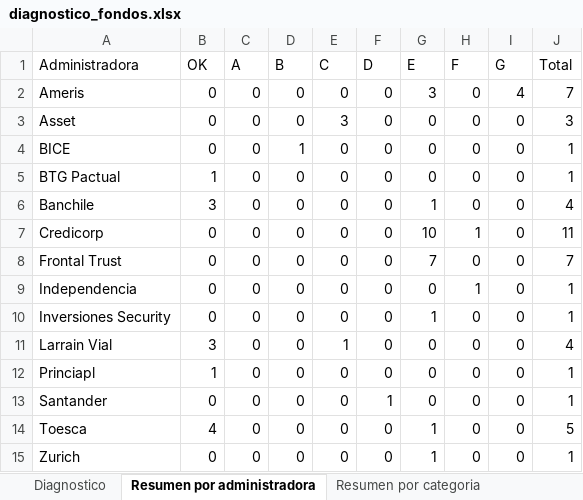
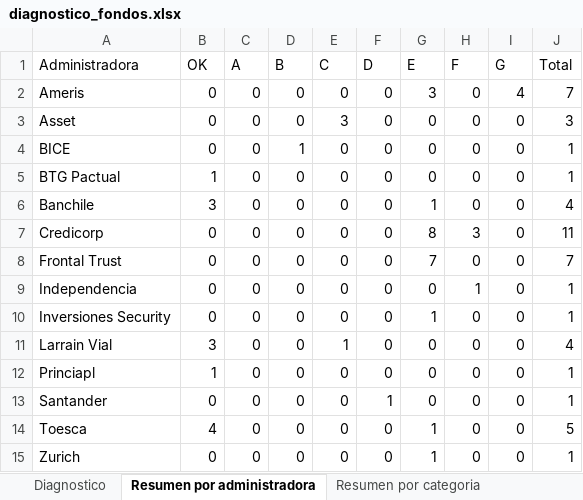
Before and after one commit to situinmobiliaria/fondos-inmobiliarios, an Excel workbook: diagnostico_fondos.xlsx, sheet Resumen por administradora, drawn as a sheet; values as stored, in another font and other column widths than the file's, no borders; the diff names each change by its address in the sheet, - before the commit and + after, or states it on an @@ line.

```diff
--- a/diagnostico_fondos.xlsx (sheet Resumen por administradora)
+++ b/diagnostico_fondos.xlsx (sheet Resumen por administradora)
-G7 (E): 10
+G7 (E): 8
-H7 (F): 1
+H7 (F): 3
```
Also changed, not shown: sheet Diagnostico, sheet Resumen por categoria, registro_rentabilidad.xlsx, 4 other files.
